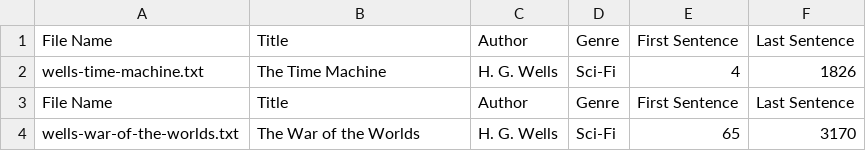
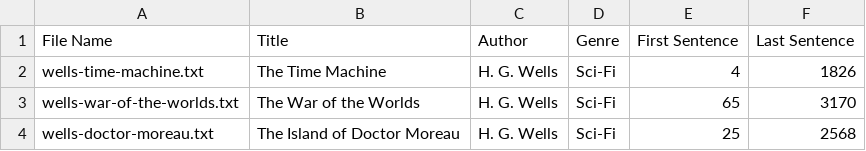
Before and after one commit to RevLazerface/Books, a CSV file: books.csv, drawn as a sheet.

```diff
--- a/books.csv
+++ b/books.csv
@@ -2,3 +2,3 @@ File Name,Title,Author,Genre,First Sentence,Last Sentence
 wells-time-machine.txt,The Time Machine,H. G. Wells,Sci-Fi,4,1826
-File Name,Title,Author,Genre,First Sentence,Last Sentence
 wells-war-of-the-worlds.txt,The War of the Worlds,H. G. Wells,Sci-Fi,65,3170
+wells-doctor-moreau.txt,The Island of Doctor Moreau,H. G. Wells,Sci-Fi,25,2568
```
Also changed, not shown: 4 other files.
